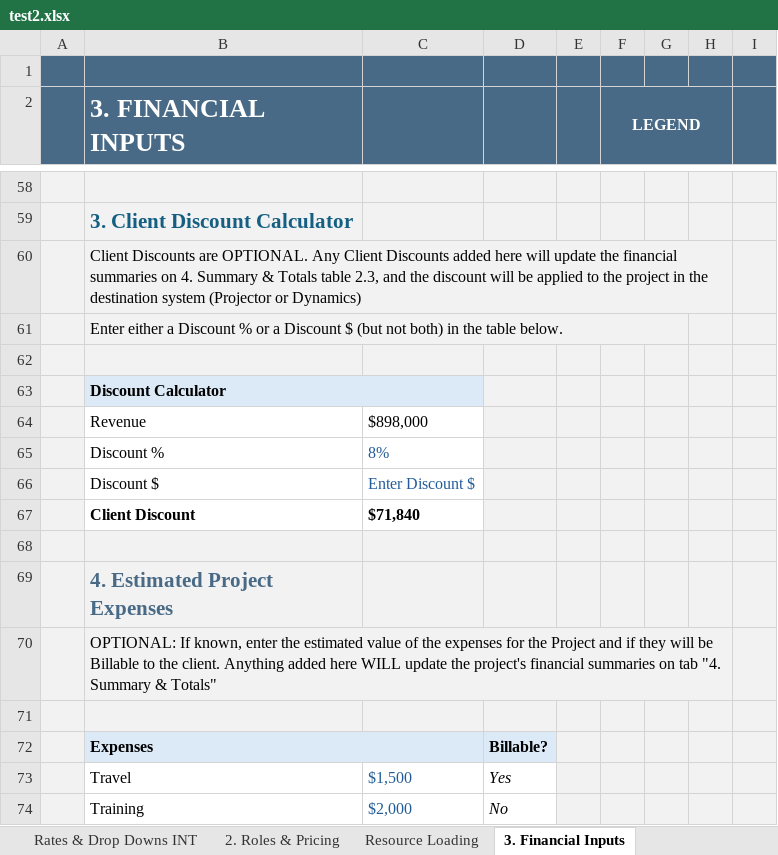
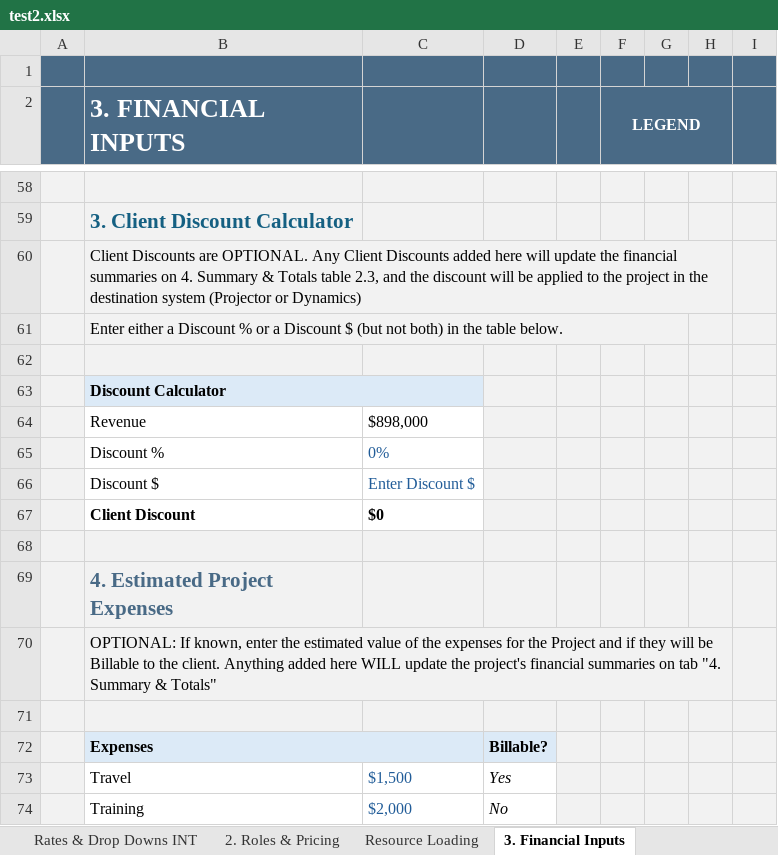
Before and after one commit to darvi-sunny/Test-Download, an Excel workbook: test2.xlsx, sheet 3. Financial Inputs, drawn as a sheet; only a part is shown, gaps mark what is left out; values as stored, in another font and other column widths than the file's, no borders; conditional formats not drawn; the diff names each change by its address in the sheet, - before the commit and + after, or states it on an @@ line.

```diff
--- a/test2.xlsx (sheet 3. Financial Inputs)
+++ b/test2.xlsx (sheet 3. Financial Inputs)
-C65: 8%
+C65: 0%
-C67: $71,840
+C67: $0
```
Also changed, not shown: sheet 4. Summary & Totals, sheet Resource Loading, sheet 2. Roles & Pricing, sheet 1. Project Inputs, sheet 6. Commercial Review.
